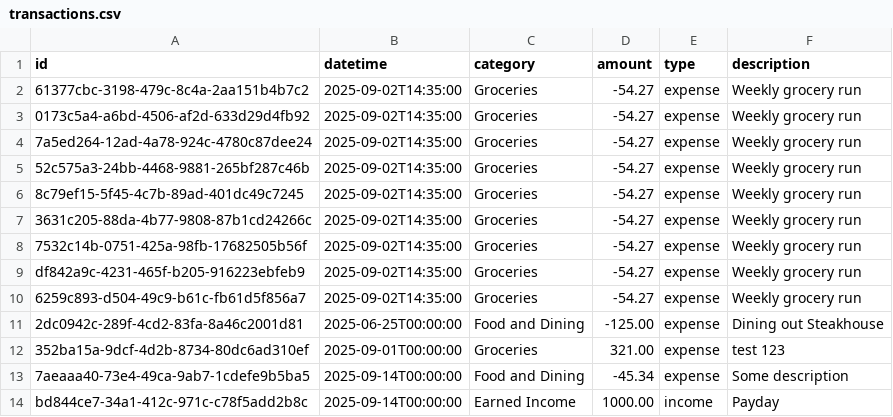
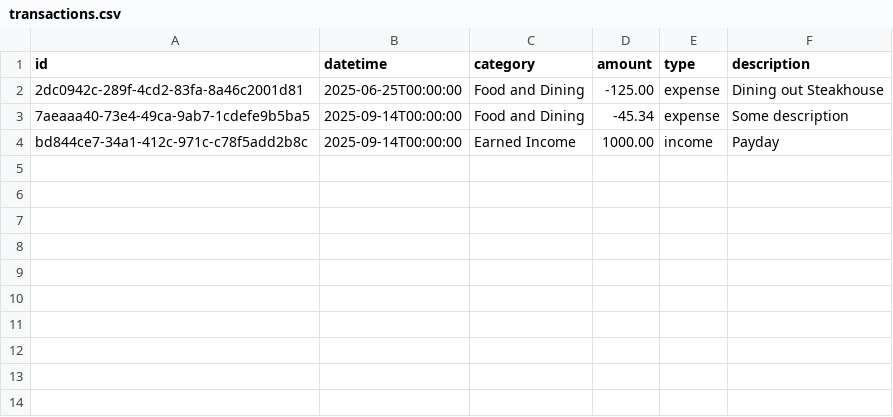
Before and after one commit to cruzmoan-tamu/istm-601-jargon-jaguars, a CSV file: transactions.csv, drawn as a sheet.

Commit message:
added pandas back and edited transaction file

```diff
--- a/transactions.csv
+++ b/transactions.csv
@@ -1,13 +1,3 @@
 id,datetime,category,amount,type,description
-61377cbc-3198-479c-8c4a-2aa151b4b7c2,2025-09-02T14:35:00,Groceries,-54.27,expense,Weekly grocery run
-0173c5a4-a6bd-4506-af2d-633d29d4fb92,2025-09-02T14:35:00,Groceries,-54.27,expense,Weekly grocery run
-7a5ed264-12ad-4a78-924c-4780c87dee24,2025-09-02T14:35:00,Groceries,-54.27,expense,Weekly grocery run
-52c575a3-24bb-4468-9881-265bf287c46b,2025-09-02T14:35:00,Groceries,-54.27,expense,Weekly grocery run
-8c79ef15-5f45-4c7b-89ad-401dc49c7245,2025-09-02T14:35:00,Groceries,-54.27,expense,Weekly grocery run
-3631c205-88da-4b77-9808-87b1cd24266c,2025-09-02T14:35:00,Groceries,-54.27,expense,Weekly grocery run
-7532c14b-0751-425a-98fb-17682505b56f,2025-09-02T14:35:00,Groceries,-54.27,expense,Weekly grocery run
-df842a9c-4231-465f-b205-916223ebfeb9,2025-09-02T14:35:00,Groceries,-54.27,expense,Weekly grocery run
-6259c893-d504-49c9-b61c-fb61d5f856a7,2025-09-02T14:35:00,Groceries,-54.27,expense,Weekly grocery run
 2dc0942c-289f-4cd2-83fa-8a46c2001d81,2025-06-25T00:00:00,Food and Dining,-125.00,expense,Dining out Steakhouse
-352ba15a-9dcf-4d2b-8734-80dc6ad310ef,2025-09-01T00:00:00,Groceries,321.00,expense,test 123
 7aeaaa40-73e4-49ca-9ab7-1cdefe9b5ba5,2025-09-14T00:00:00,Food and Dining,-45.34,expense,Some description
```
Also changed, not shown: 1 other file.
